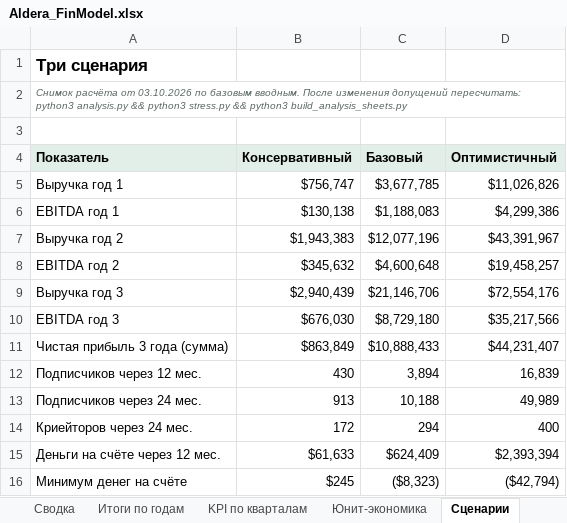
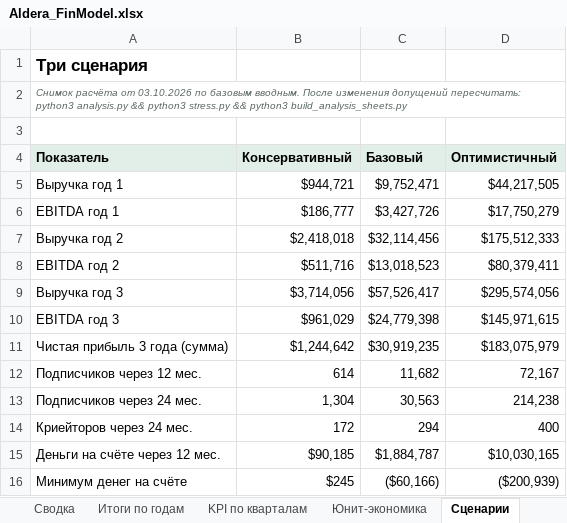
Before and after one commit to arorlov93/The-Aldera, an Excel workbook: finmodel/Aldera_FinModel.xlsx, sheet Сценарии, drawn as a sheet; only a part is shown; values as stored, in another font and other column widths than the file's, no borders; the diff covers the shown part only; the diff names each change by its address in the sheet, - before the commit and + after, or states it on an @@ line.

```diff
--- a/finmodel/Aldera_FinModel.xlsx (sheet Сценарии)
+++ b/finmodel/Aldera_FinModel.xlsx (sheet Сценарии)
-B5 (Консервативный): $756,747
+B5 (Консервативный): $944,721
-C5 (Базовый): $3,677,785
+C5 (Базовый): $9,752,471
-D5 (Оптимистичный): $11,026,826
+D5 (Оптимистичный): $44,217,505
-B6 (Консервативный): $130,138
+B6 (Консервативный): $186,777
-C6 (Базовый): $1,188,083
+C6 (Базовый): $3,427,726
-D6 (Оптимистичный): $4,299,386
+D6 (Оптимистичный): $17,750,279
-B7 (Консервативный): $1,943,383
+B7 (Консервативный): $2,418,018
-C7 (Базовый): $12,077,196
+C7 (Базовый): $32,114,456
-D7 (Оптимистичный): $43,391,967
+D7 (Оптимистичный): $175,512,333
-B8 (Консервативный): $345,632
+B8 (Консервативный): $511,716
-C8 (Базовый): $4,600,648
+C8 (Базовый): $13,018,523
-D8 (Оптимистичный): $19,458,257
+D8 (Оптимистичный): $80,379,411
-B9 (Консервативный): $2,940,439
+B9 (Консервативный): $3,714,056
-C9 (Базовый): $21,146,706
+C9 (Базовый): $57,526,417
-D9 (Оптимистичный): $72,554,176
+D9 (Оптимистичный): $295,574,056
-B10 (Консервативный): $676,030
+B10 (Консервативный): $961,029
-C10 (Базовый): $8,729,180
+C10 (Базовый): $24,779,398
-D10 (Оптимистичный): $35,217,566
+D10 (Оптимистичный): $145,971,615
-B11 (Консервативный): $863,849
+B11 (Консервативный): $1,244,642
-C11 (Базовый): $10,888,433
+C11 (Базовый): $30,919,235
-D11 (Оптимистичный): $44,231,407
+D11 (Оптимистичный): $183,075,979
-B12 (Консервативный): 430
+B12 (Консервативный): 614
-C12 (Базовый): 3,894
+C12 (Базовый): 11,682
-D12 (Оптимистичный): 16,839
+D12 (Оптимистичный): 72,167
-B13 (Консервативный): 913
+B13 (Консервативный): 1,304
-C13 (Базовый): 10,188
+C13 (Базовый): 30,563
-D13 (Оптимистичный): 49,989
+D13 (Оптимистичный): 214,238
-B15 (Консервативный): $61,633
+B15 (Консервативный): $90,185
-C15 (Базовый): $624,409
+C15 (Базовый): $1,884,787
-D15 (Оптимистичный): $2,393,394
+D15 (Оптимистичный): $10,030,165
-C16 (Базовый): ($8,323)
+C16 (Базовый): ($60,166)
-D16 (Оптимистичный): ($42,794)
+D16 (Оптимистичный): ($200,939)
```
Also changed, not shown: 1 removed row and 14 edited cells elsewhere in this sheet, sheet Модель, sheet Чувствительность, sheet KPI по кварталам, sheet Итоги по годам, sheet Монте-Карло, sheet Сводка, 3 more sheets, charts or pictures, 8 other files.
